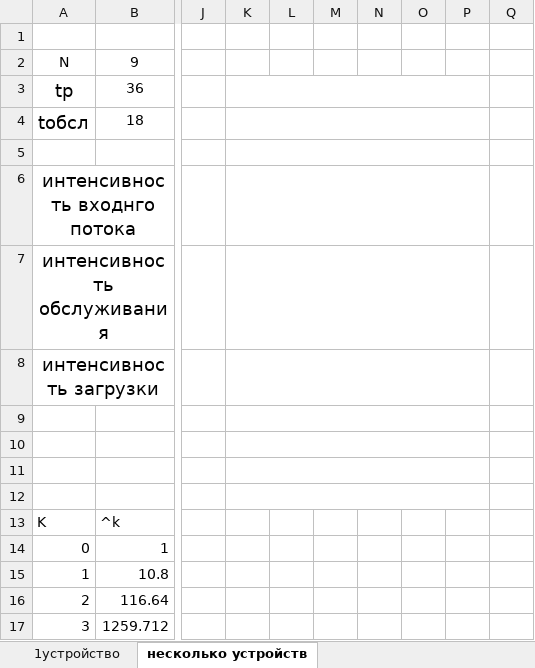
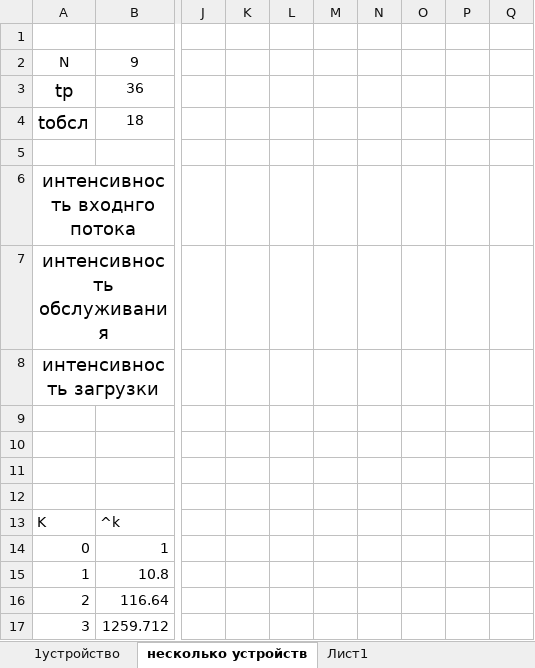
Before and after one commit to semenovMaksWeb/mysor-2, an Excel workbook: 7/МПС/1.xlsx, sheet несколько устройств, drawn as a sheet; only a part is shown, gaps mark what is left out; values as stored, in another font and other column widths than the file's, no borders; charts and pictures not drawn; the diff covers the shown part only; the diff names each change by its address in the sheet, - before the commit and + after, or states it on an @@ line.

```diff
--- a/7/МПС/1.xlsx (sheet несколько устройств)
+++ b/7/МПС/1.xlsx (sheet несколько устройств)
+sheet tab: Лист1
-K3:P3 merged
-K4:P4 merged
-K5:P5 merged
-K6:P6 merged
-K7:P7 merged
-K8:P8 merged
-K9:P9 merged
-K10:P10 merged
-K11:P11 merged
-K12:P12 merged
```
Also changed, not shown: 17 removed rows elsewhere in this sheet, charts or pictures, 1 other file.
